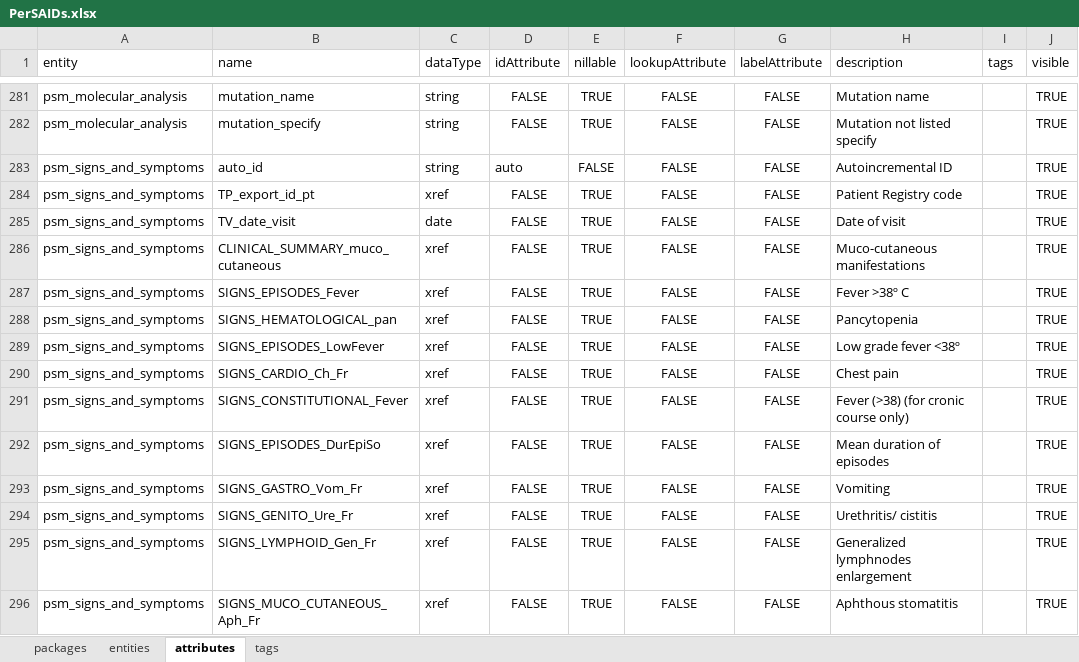
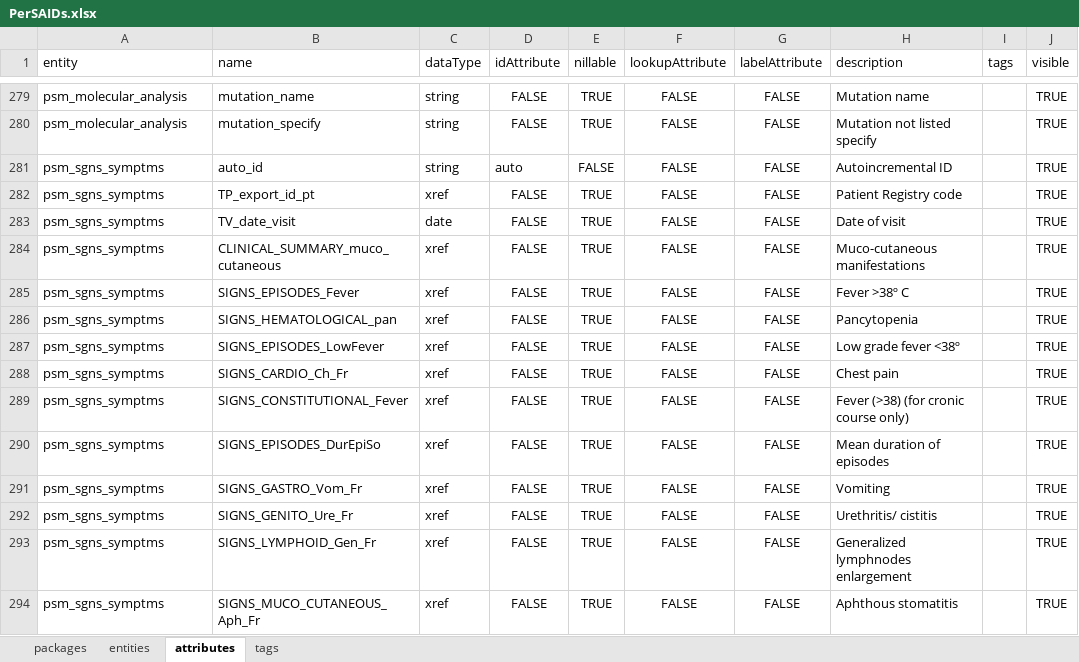
Before and after one commit to igg-bioinfo/rd-datamodel, an Excel workbook: dist/PerSAIDs.xlsx, sheet attributes, drawn as a sheet; only a part is shown, gaps mark what is left out; values as stored, in another font and other column widths than the file's, no borders; addresses are those after the commit; the diff covers the shown part only; the diff names each change by its address in the sheet, - before the commit and + after, or states it on an @@ line.

Commit message:
import data from Eurofever

```diff
--- a/dist/PerSAIDs.xlsx (sheet attributes)
+++ b/dist/PerSAIDs.xlsx (sheet attributes)
-A281:A294 (entity): psm_signs_and_symptoms
+A281:A294 (entity): psm_sgns_symptms
```
Also changed, not shown: 2 removed rows and 386 edited cells elsewhere in this sheet, sheet tags, sheet entities, 7 other files.
